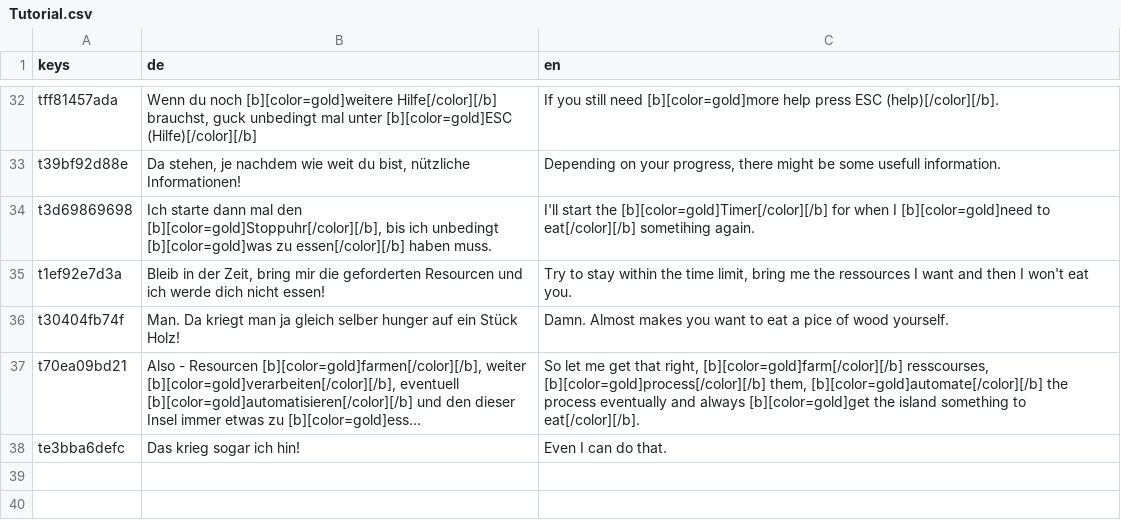
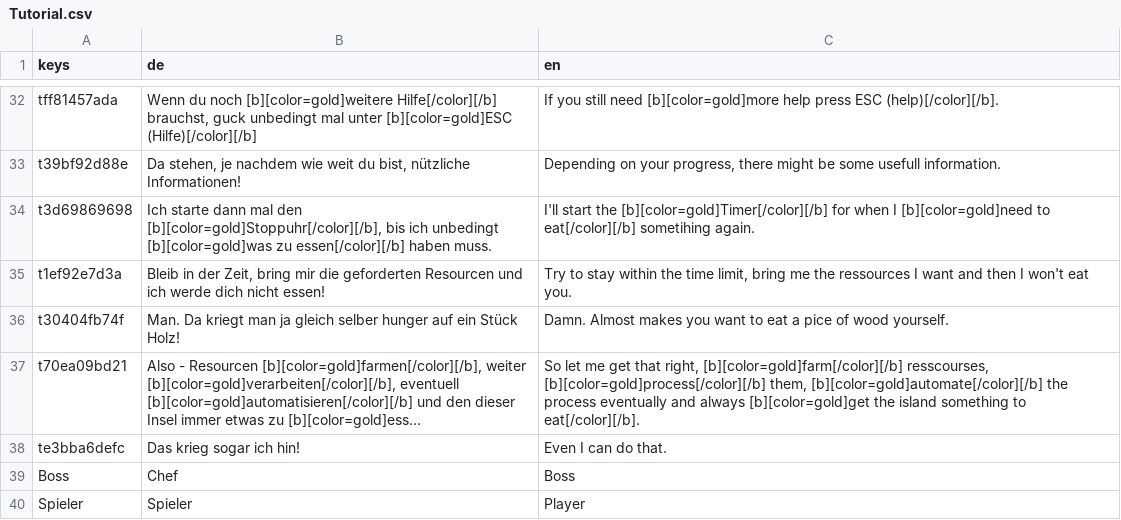
Before and after one commit to LSXAC/Whispering_Island, a CSV file: Whispering Life Data/Dialogues/Tutorial.csv, drawn as a sheet; only a part is shown, gaps mark what is left out; long unchanged cells end in …; the diff names each change by its address in the sheet, - before the commit and + after, or states it on an @@ line.

```diff
--- a/Whispering Life Data/Dialogues/Tutorial.csv
+++ b/Whispering Life Data/Dialogues/Tutorial.csv
+row 39: Boss | Chef | Boss
+row 40: Spieler | Spieler | Player
```
Also changed, not shown: 30 other files.
